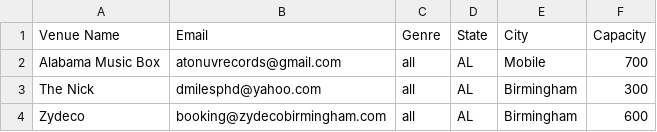
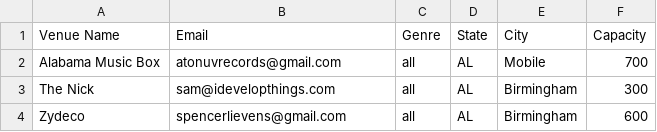
Before and after one commit to KonklaveTtv/VenueSender, a CSV file: venues.csv, drawn as a sheet.

```diff
--- a/venues.csv
+++ b/venues.csv
@@ -2,3 +2,3 @@ Venue Name,Email,Genre,State,City,Capacity
 Alabama Music Box,atonuvrecords@gmail.com,all,AL,Mobile,700
-The Nick,dmilesphd@yahoo.com,all,AL,Birmingham ,300
-Zydeco,booking@zydecobirmingham.com,all,AL,Birmingham ,600
+The Nick,sam@idevelopthings.com,all,AL,Birmingham ,300
+Zydeco,spencerlievens@gmail.com,all,AL,Birmingham ,600
```
Also changed, not shown: 5 other files.
